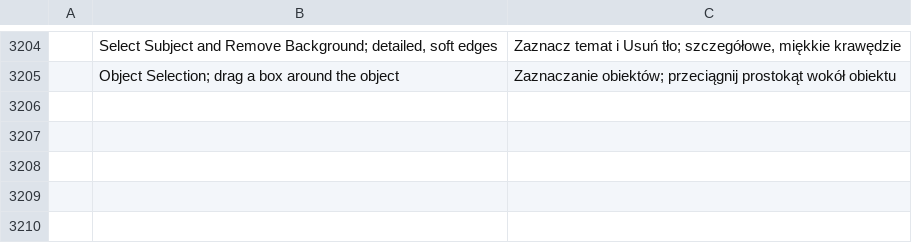
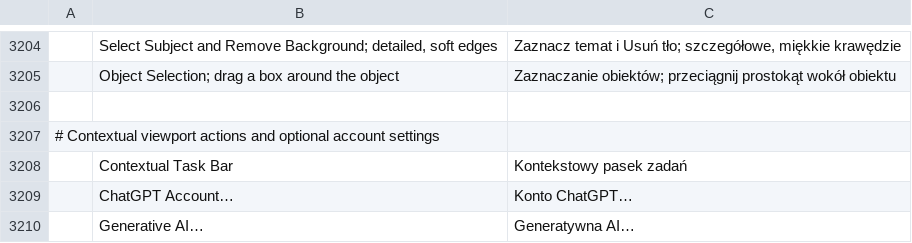
Before and after one commit to CryptoJones/photocraft, a TSV file: crates/ui-egui/src/i18n/pl.tsv, drawn as a sheet; only a part is shown, gaps mark what is left out; the diff names each change by its address in the sheet, - before the commit and + after, or states it on an @@ line.

Commit message:
Add coming-soon generative image workflows with local draft validation

```diff
--- a/crates/ui-egui/src/i18n/pl.tsv
+++ b/crates/ui-egui/src/i18n/pl.tsv
+row 3206: (empty)
+row 3207: # Contextual viewport actions and optional account settings
+row 3208:  | Contextual Task Bar | Kontekstowy pasek zadań
+row 3209:  | ChatGPT Account… | Konto ChatGPT…
+row 3210:  | Generative AI… | Generatywna AI…
```
Also changed, not shown: crates/ui-egui/src/i18n/cs.tsv, crates/ui-egui/src/i18n/de.tsv, 28 other files.
